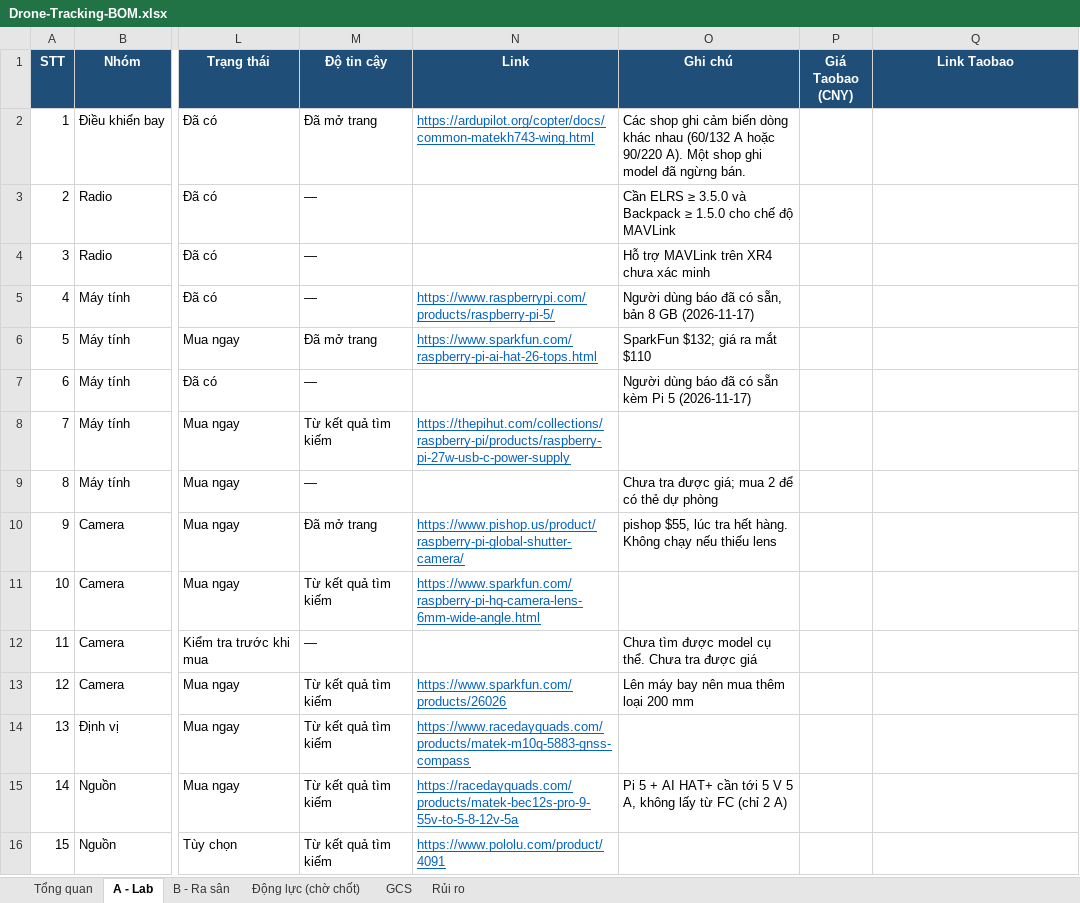
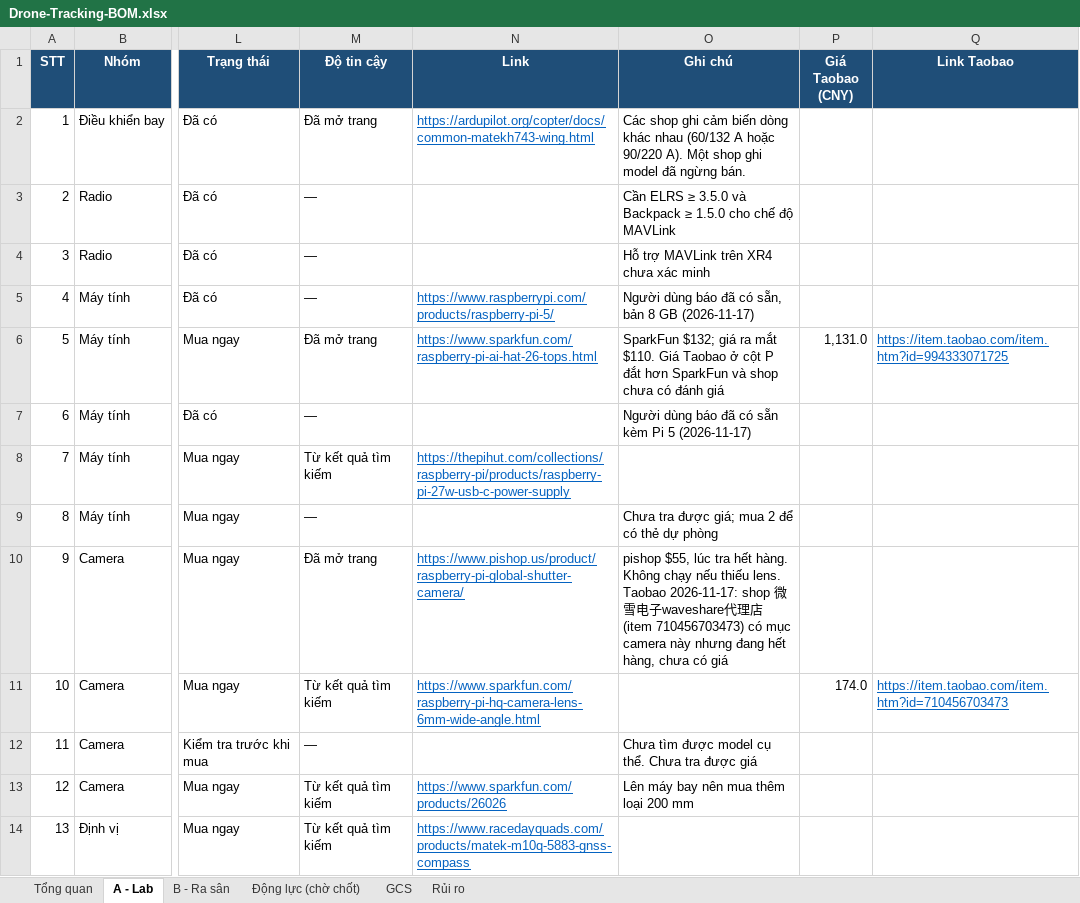
Before and after one commit to dctien812/DHTT-Drone-Tracking, an Excel workbook: bom/Drone-Tracking-BOM.xlsx, sheet A - Lab, drawn as a sheet; only a part is shown, gaps mark what is left out; the shorter side is filled out with more unchanged rows; values as stored, in another font and other column widths than the file's, no borders; conditional formats not drawn; the diff names each change by its address in the sheet, - before the commit and + after, or states it on an @@ line.

```diff
--- a/bom/Drone-Tracking-BOM.xlsx (sheet A - Lab)
+++ b/bom/Drone-Tracking-BOM.xlsx (sheet A - Lab)
-O6 (Ghi chú): …ra mắt $110
+O6 (Ghi chú): …ra mắt $110. Giá Taobao ở cột P đắt hơn SparkFun và shop chưa có đánh giá
-P6 (Giá Taobao (CNY)): (empty)
+P6 (Giá Taobao (CNY)): 1,131.0
-Q6 (Link Taobao): (empty)
+Q6 (Link Taobao): https://item.taobao.com/item.htm?id=994333071725
-O10 (Ghi chú): …nếu thiếu lens
+O10 (Ghi chú): …nếu thiếu lens. Taobao 2026-11-17: shop 微雪电子waveshare代理店 (item 710456703473) có mục camera này nhưng đang hết hàng, chưa có giá
-P11 (Giá Taobao (CNY)): (empty)
+P11 (Giá Taobao (CNY)): 174.0
-Q11 (Link Taobao): (empty)
+Q11 (Link Taobao): https://item.taobao.com/item.htm?id=710456703473
```
Also changed, not shown: sheet GCS, 2 other files.
